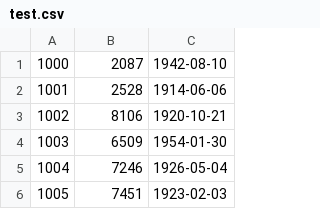
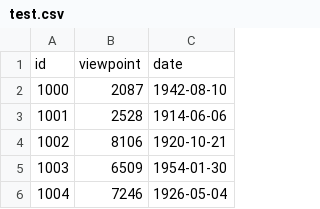
Before and after one commit to Berupor/UGC, a CSV file: research/test.csv, drawn as a sheet; only a part is shown; the shorter side is filled out with more unchanged rows; the diff names each change by its address in the sheet, - before the commit and + after, or states it on an @@ line.

Commit message:
test clichouse #2

```diff
--- a/research/test.csv
+++ b/research/test.csv
+row 1: id | viewpoint | date
```
